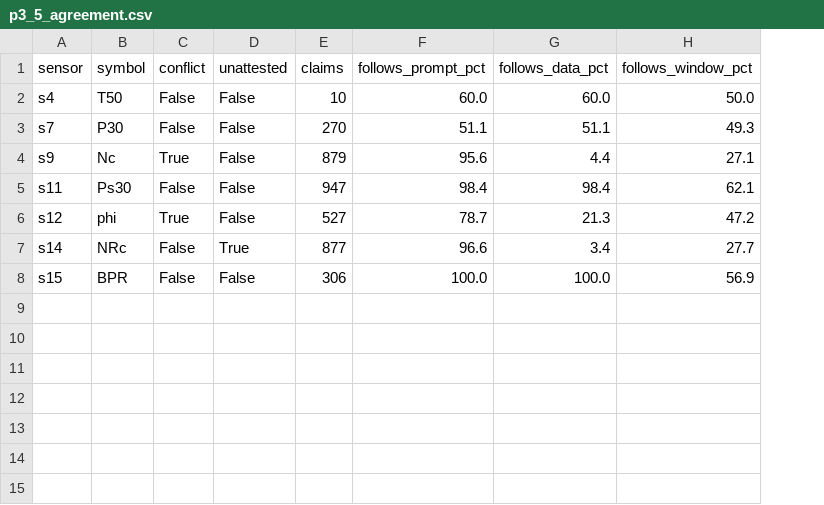
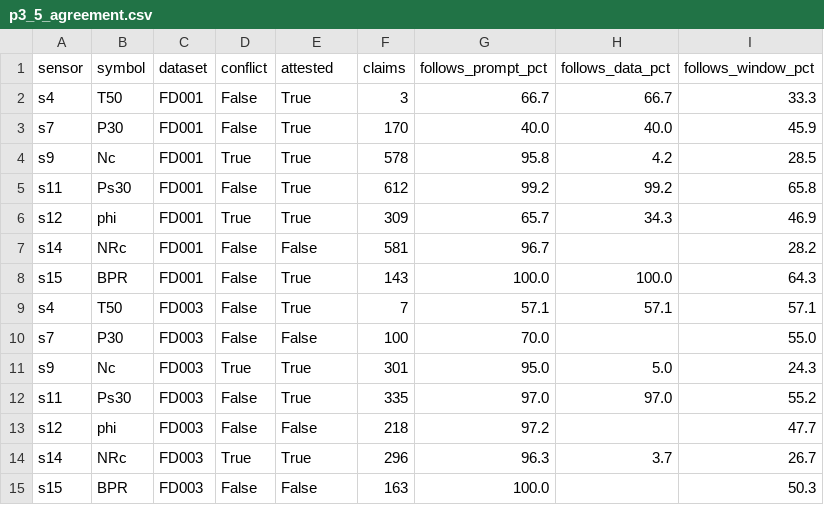
Before and after one commit to filippodecarlo-cloud/LLM-RUL-CMAPSS, a CSV file: results_p1/p3_5_agreement.csv, drawn as a sheet; addresses are those after the commit; the diff names each change by its address in the sheet, - before the commit and + after, or states it on an @@ line.

```diff
--- a/results_p1/p3_5_agreement.csv
+++ b/results_p1/p3_5_agreement.csv
+column C (dataset), row 2: FD001; rows 10-15: all FD003
-E1: unattested
+E1: attested
-E2 (attested): False
+E2 (attested): True
-F2 (claims): 10
+F2 (claims): 3
-G2 (follows_prompt_pct): 60.0
+G2 (follows_prompt_pct): 66.7
-H2 (follows_data_pct): 60.0
+H2 (follows_data_pct): 66.7
-I2 (follows_window_pct): 50.0
+I2 (follows_window_pct): 33.3
+row 3: s7 | P30 | FD001 | False | True | 170 | 40.0 | 40.0 | 45.9
+row 4: s9 | Nc | FD001 | True | True | 578 | 95.8 | 4.2 | 28.5
+row 5: s11 | Ps30 | FD001 | False | True | 612 | 99.2 | 99.2 | 65.8
+row 6: s12 | phi | FD001 | True | True | 309 | 65.7 | 34.3 | 46.9
+row 7: s14 | NRc | FD001 | False | False | 581 | 96.7 |  | 28.2
+row 8: s15 | BPR | FD001 | False | True | 143 | 100.0 | 100.0 | 64.3
+row 9: s4 | T50 | FD003 | False | True | 7 | 57.1 | 57.1 | 57.1
-F10 (claims): 270
+F10 (claims): 100
-G10 (follows_prompt_pct): 51.1
+G10 (follows_prompt_pct): 70.0
-H10 (follows_data_pct): 51.1
+H10 (follows_data_pct): (empty)
-I10 (follows_window_pct): 49.3
+I10 (follows_window_pct): 55.0
-E11:E12 (attested): False
+E11:E12 (attested): True
-F11 (claims): 879
+F11 (claims): 301
-G11 (follows_prompt_pct): 95.6
+G11 (follows_prompt_pct): 95.0
-H11 (follows_data_pct): 4.4
+H11 (follows_data_pct): 5.0
-I11 (follows_window_pct): 27.1
+I11 (follows_window_pct): 24.3
-F12 (claims): 947
+F12 (claims): 335
-G12 (follows_prompt_pct): 98.4
+G12 (follows_prompt_pct): 97.0
-H12 (follows_data_pct): 98.4
+H12 (follows_data_pct): 97.0
-I12 (follows_window_pct): 62.1
+I12 (follows_window_pct): 55.2
-D13 (conflict): True
+D13 (conflict): False
-F13 (claims): 527
+F13 (claims): 218
-G13 (follows_prompt_pct): 78.7
+G13 (follows_prompt_pct): 97.2
-H13 (follows_data_pct): 21.3
+H13 (follows_data_pct): (empty)
-I13 (follows_window_pct): 47.2
+I13 (follows_window_pct): 47.7
-D14 (conflict): False
+D14 (conflict): True
-F14 (claims): 877
+F14 (claims): 296
-G14 (follows_prompt_pct): 96.6
+G14 (follows_prompt_pct): 96.3
-H14 (follows_data_pct): 3.4
+H14 (follows_data_pct): 3.7
-I14 (follows_window_pct): 27.7
+I14 (follows_window_pct): 26.7
-F15 (claims): 306
+F15 (claims): 163
-H15 (follows_data_pct): 100.0
+H15 (follows_data_pct): (empty)
-I15 (follows_window_pct): 56.9
+I15 (follows_window_pct): 50.3
```
Also changed, not shown: 15 other files.
